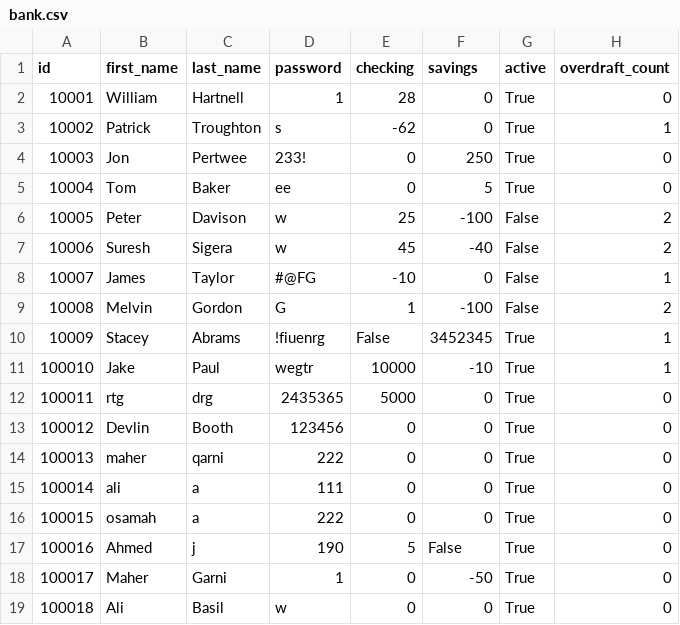
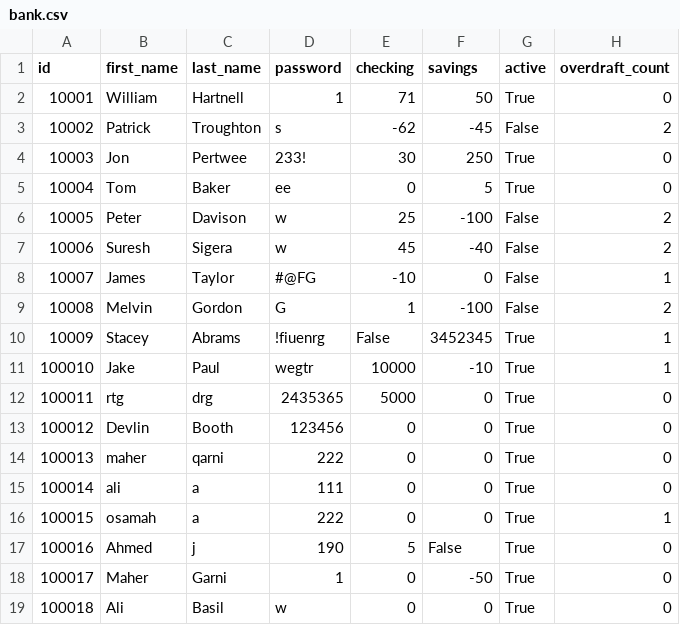
Before and after one commit to MaherGarni/Python_Banking_App, a CSV file: bank.csv, drawn as a sheet.

```diff
--- a/bank.csv
+++ b/bank.csv
@@ -1,5 +1,5 @@
 id,first_name,last_name,password,checking,savings,active,overdraft_count
-10001,William,Hartnell,1,28,0,True,0
-10002,Patrick,Troughton,s,-62,0,True,1
-10003,Jon ,Pertwee,233!,0,250,True,0
+10001,William,Hartnell,1,71,50,True,0
+10002,Patrick,Troughton,s,-62,-45,False,2
+10003,Jon ,Pertwee,233!,30,250,True,0
 10004,Tom ,Baker,ee,0,5,True,0
@@ -15,3 +15,3 @@ id,first_name,last_name,password,checking,savings,active,overdraft_count
 100014,ali,a,111,0,0,True,0
-100015,osamah,a,222,0,0,True,0
+100015,osamah,a,222,0,0,True,1
 100016,Ahmed,j,190,5,False,True,0
```
Also changed, not shown: 1 other file.
